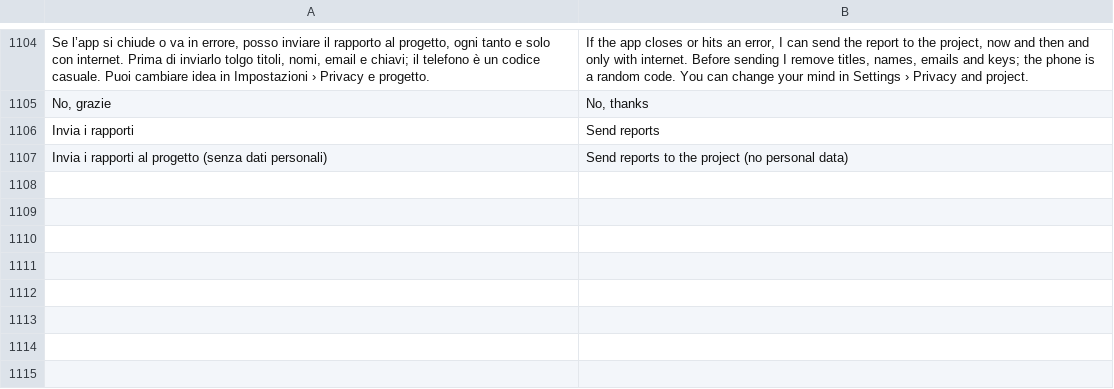
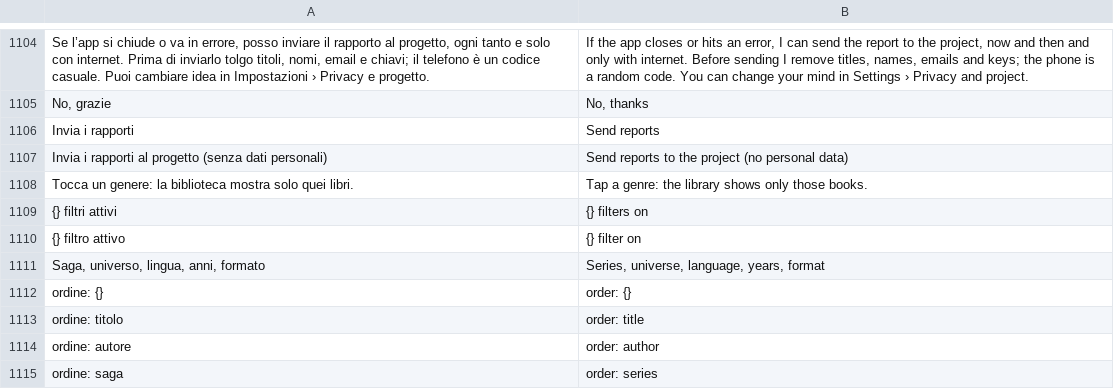
Before and after one commit to Mancio24x/atlante-android, a TSV file: app/src/main/assets/i18n/en.tsv, drawn as a sheet; only a part is shown, gaps mark what is left out.

```diff
--- a/app/src/main/assets/i18n/en.tsv
+++ b/app/src/main/assets/i18n/en.tsv
@@ -1107 +1107,9 @@ Invia i rapporti	Send reports
 Invia i rapporti al progetto (senza dati personali)	Send reports to the project (no personal data)
+Tocca un genere: la biblioteca mostra solo quei libri.	Tap a genre: the library shows only those books.
+{} filtri attivi	{} filters on
+{} filtro attivo	{} filter on
+Saga, universo, lingua, anni, formato	Series, universe, language, years, format
+ordine: {}	order: {}
+ordine: titolo	order: title
+ordine: autore	order: author
+ordine: saga	order: series
```
Also changed, not shown: 6 other files.
